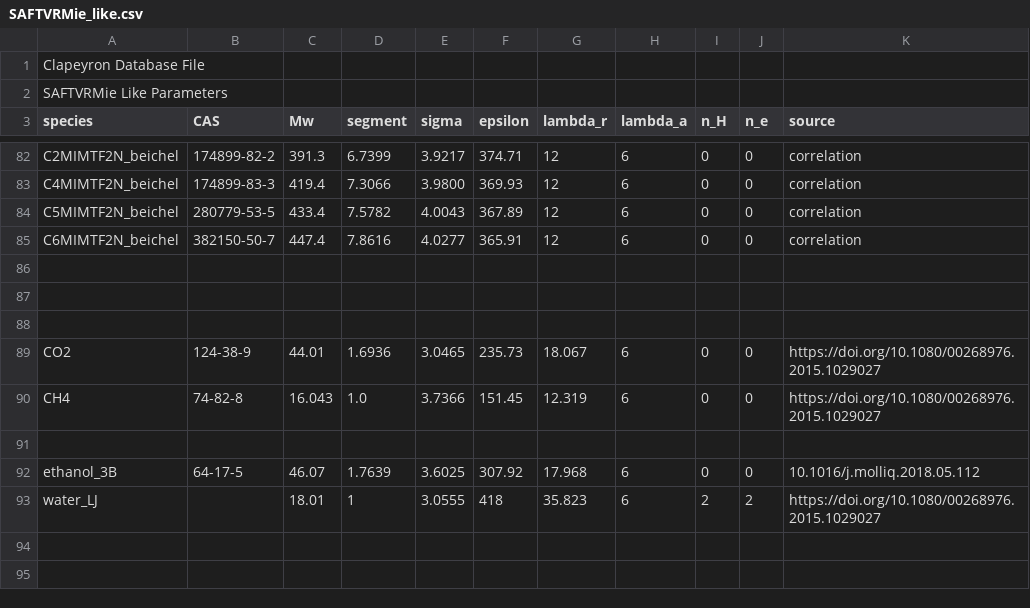
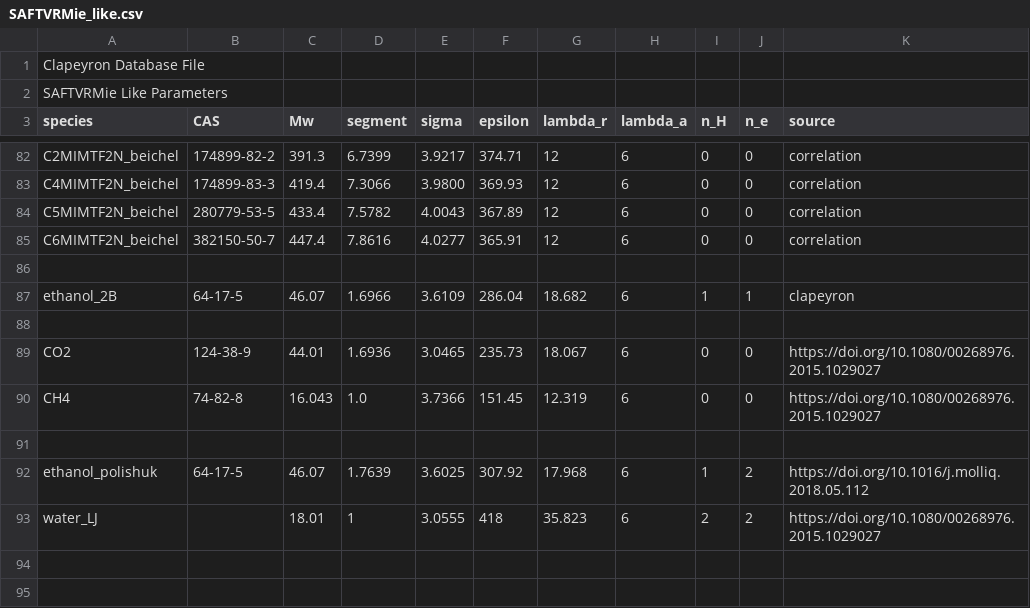
Before and after one commit to 42shanti/2024-CES-sound-Cp-IL-COSMO-SAFT-VR-Mie, a CSV file: PARAMETERS/SAFTVRMie_like.csv, drawn as a sheet; only a part is shown, gaps mark what is left out.

```diff
--- a/PARAMETERS/SAFTVRMie_like.csv
+++ b/PARAMETERS/SAFTVRMie_like.csv
@@ -86,3 +86,3 @@ C6MIMTF2N_beichel,382150-50-7,447.4,7.8616,4.0277,365.91,12,6,0,0,correlation
 
-
+ethanol_2B,64-17-5,46.07,1.6966, 3.6109, 286.04, 18.682,6,1,1,clapeyron
 
@@ -91,3 +91,3 @@ CH4,74-82-8,16.043,1.0,3.7366,151.45,12.319,6,0,0,https://doi.org/10.1080/002689
 
-ethanol_3B,64-17-5,46.07,1.7639,3.6025,307.92,17.968,6,0,0,10.1016/j.molliq.2018.05.112
+ethanol_polishuk,64-17-5,46.07,1.7639,3.6025,307.92,17.968,6,1,2,https://doi.org/10.1016/j.molliq.2018.05.112
 water_LJ,,18.01,1,3.0555,418,35.823,6,2,2,https://doi.org/10.1080/00268976.2015.1029027
```
Also changed, not shown: PARAMETERS/SAFTVRMie_assoc.csv.
